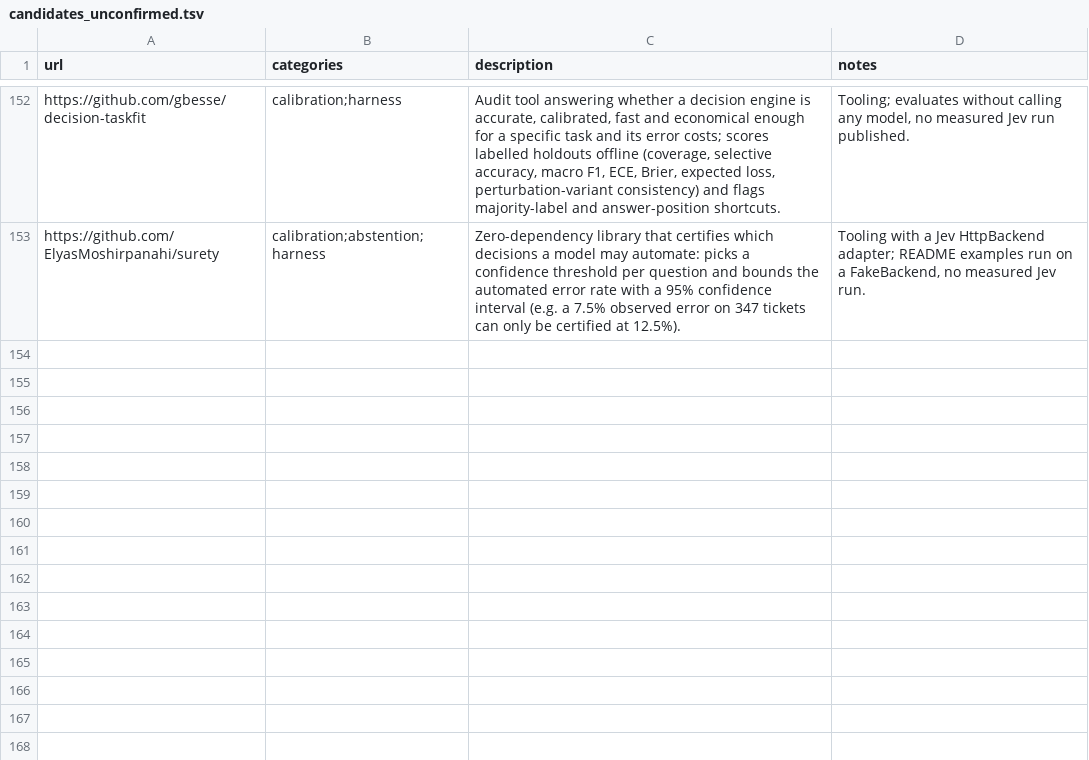
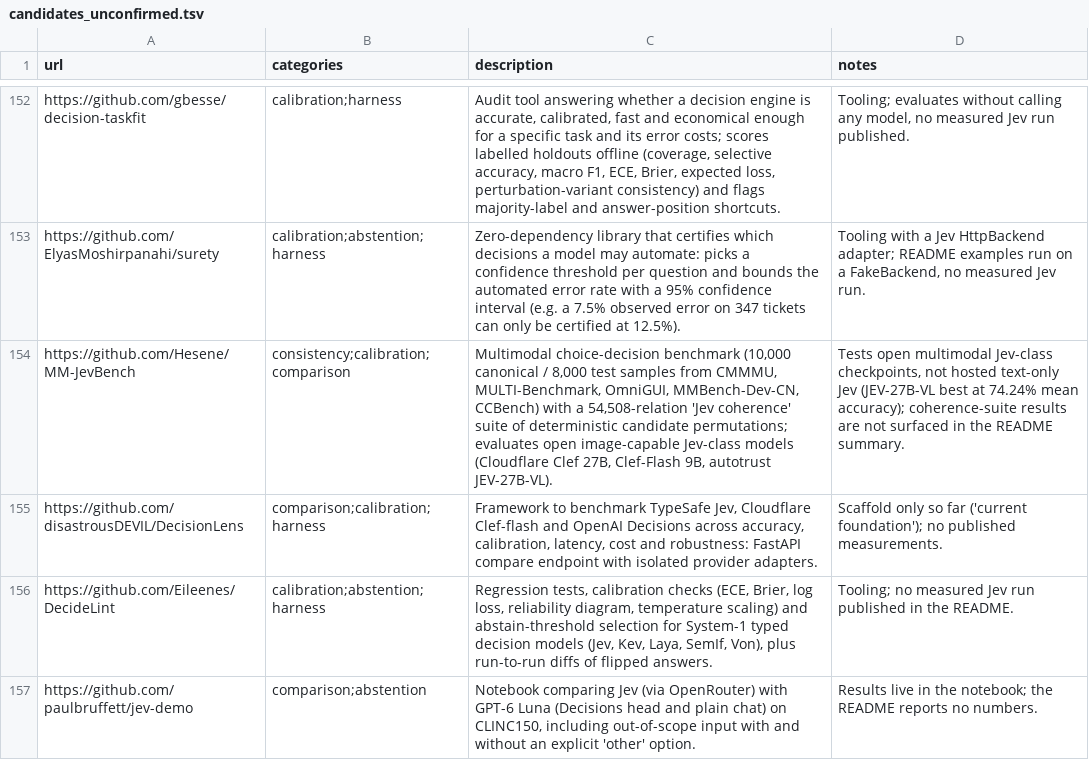
Before and after one commit to Yifan-Lan/awesome-jev-robustness, a TSV file: data/candidates_unconfirmed.tsv, drawn as a sheet; only a part is shown, gaps mark what is left out; the diff names each change by its address in the sheet, - before the commit and + after, or states it on an @@ line.

Commit message:
Add TypedBench, three-API order-robustness benchmark, PT-BR benchmark, ASC 606 eval, 4 candidates (Oct 7-12)
entries.tsv:
- arXiv:2610.11392 TypedBench: calibration, framing sensitivity and cost (hosted Jev wording-sensitive, underconfident)
- kartikanand73/decision-api-benchmark: Jev vs OpenAI Decisions vs Microsoft Decision-1, 500 cases x 6 option orders x 2 runs
- mateusfonsek/openai-decisions-vs-jev-vs-laya: Brazilian-Portuguese routing / injection / judge benchmark with adversarial slice

task_benchmarks.tsv: vicwlau/finance-decision-evals (ASC 606 revenue recognition, expert-labelled, frozen held-out)

candidates_unconfirmed.tsv: MM-JevBench (open multimodal models, not hosted Jev), DecisionLens (scaffold),
DecideLint (tooling), paulbruffett/jev-demo (notebook)

Regenerated README (149 entries, snapshot 2026-10-12).

```diff
--- a/data/candidates_unconfirmed.tsv
+++ b/data/candidates_unconfirmed.tsv
+row 154: https://github.com/Hesene/MM-JevBench | consistency;calibration;comparison | Multimodal choice-decision benchmark (10,000 canonical / 8,000 test samples from CMMMU, MULTI-Benchmark, OmniGUI, MMBench-Dev-CN, CCBench) with a 54,508-relation 'Jev coherence' suite of deterministic candidate permutations; evaluates open image-capable Jev-class models (Cloudflare Clef 27B, Clef-Flash 9B, autotrust JEV-27B-VL). | Tests open multimodal Jev-class checkpoints, not hosted text-only Jev (JEV-27B-VL best at 74.24% mean accuracy); coherence-suite results are not surfaced in the README summary.
+row 155: https://github.com/disastrousDEVIL/DecisionLens | comparison;calibration;harness | Framework to benchmark TypeSafe Jev, Cloudflare Clef-flash and OpenAI Decisions across accuracy, calibration, latency, cost and robustness: FastAPI compare endpoint with isolated provider adapters. | Scaffold only so far ('current foundation'); no published measurements.
+row 156: https://github.com/Eileenes/DecideLint | calibration;abstention;harness | Regression tests, calibration checks (ECE, Brier, log loss, reliability diagram, temperature scaling) and abstain-threshold selection for System-1 typed decision models (Jev, Kev, Laya, SemIf, Von), plus run-to-run diffs of flipped answers. | Tooling; no measured Jev run published in the README.
+row 157: https://github.com/paulbruffett/jev-demo | comparison;abstention | Notebook comparing Jev (via OpenRouter) with GPT-6 Luna (Decisions head and plain chat) on CLINC150, including out-of-scope input with and without an explicit 'other' option. | Results live in the notebook; the README reports no numbers.
```
Also changed, not shown: data/entries.tsv, data/task_benchmarks.tsv, 1 other file.
